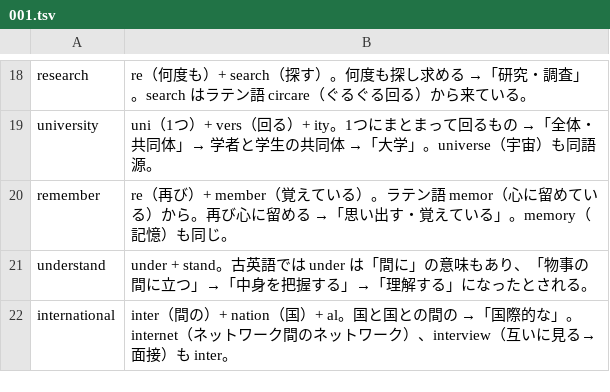
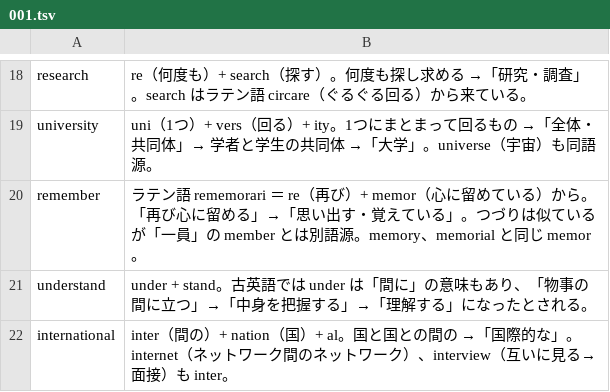
Before and after one commit to MasakiNiwa/Neuron-English-Vocabulary, a TSV file: data/explanations/001.tsv, drawn as a sheet; only a part is shown, gaps mark what is left out.

```diff
--- a/data/explanations/001.tsv
+++ b/data/explanations/001.tsv
@@ -19,3 +19,3 @@ research	re（何度も）+ search（探す）。何度も探し求める →「
 university	uni（1つ）+ vers（回る）+ ity。1つにまとまって回るもの →「全体・共同体」→ 学者と学生の共同体 →「大学」。universe（宇宙）も同語源。
-remember	re（再び）+ member（覚えている）。ラテン語 memor（心に留めている）から。再び心に留める →「思い出す・覚えている」。memory（記憶）も同じ。
+remember	ラテン語 rememorari ＝ re（再び）+ memor（心に留めている）から。「再び心に留める」→「思い出す・覚えている」。つづりは似ているが「一員」の member とは別語源。memory、memorial と同じ memor。
 understand	under + stand。古英語では under は「間に」の意味もあり、「物事の間に立つ」→「中身を把握する」→「理解する」になったとされる。
```
Also changed, not shown: data/overrides/045.tsv, data/overrides/061.tsv, 14 other files.
